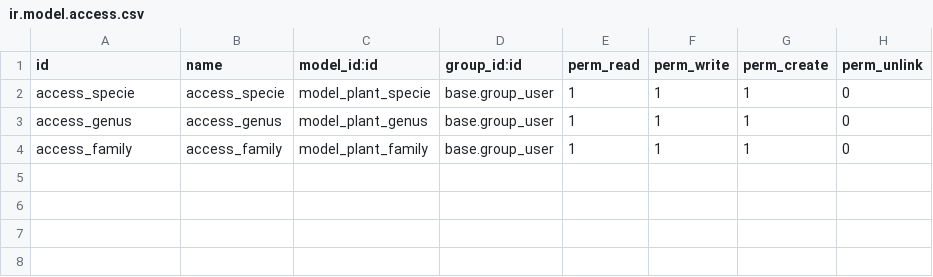
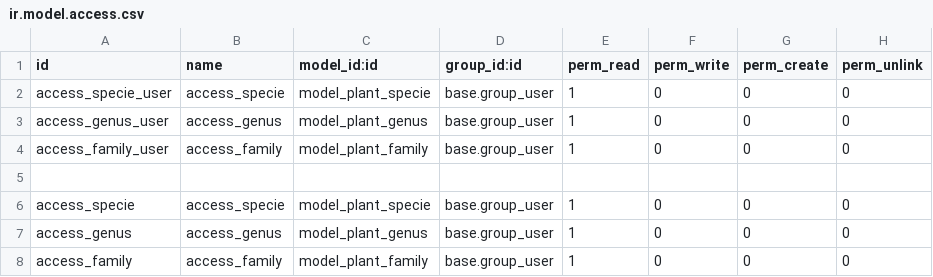
Before and after one commit to Kradukman/beesUlb, a CSV file: plant/security/ir.model.access.csv, drawn as a sheet.

```diff
--- a/plant/security/ir.model.access.csv
+++ b/plant/security/ir.model.access.csv
@@ -1,4 +1,8 @@
 id,name,model_id:id,group_id:id,perm_read,perm_write,perm_create,perm_unlink
-access_specie,access_specie,model_plant_specie,base.group_user,1,1,1,0
-access_genus,access_genus,model_plant_genus,base.group_user,1,1,1,0
-access_family,access_family,model_plant_family,base.group_user,1,1,1,0
+access_specie_user,access_specie,model_plant_specie,base.group_user,1,0,0,0
+access_genus_user,access_genus,model_plant_genus,base.group_user,1,0,0,0
+access_family_user,access_family,model_plant_family,base.group_user,1,0,0,0
+
+access_specie,access_specie,model_plant_specie,base.group_user,1,0,0,0
+access_genus,access_genus,model_plant_genus,base.group_user,1,0,0,0
+access_family,access_family,model_plant_family,base.group_user,1,0,0,0
```
Also changed, not shown: insect/security/ir.model.access.csv, place/security/ir.model.access.csv, 11 other files.
